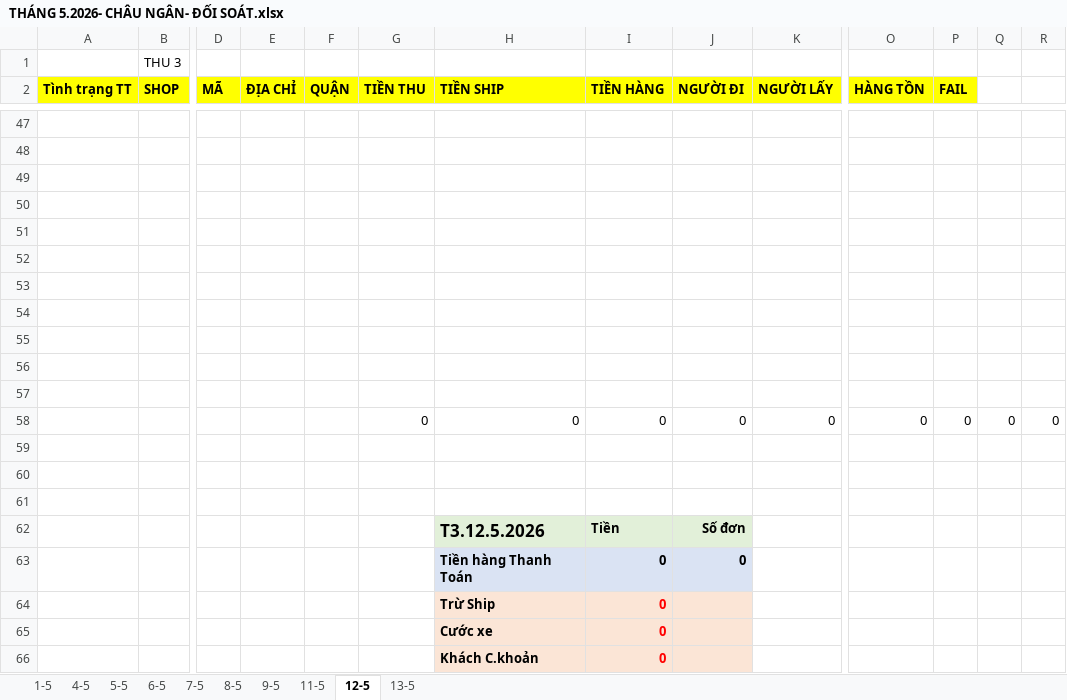
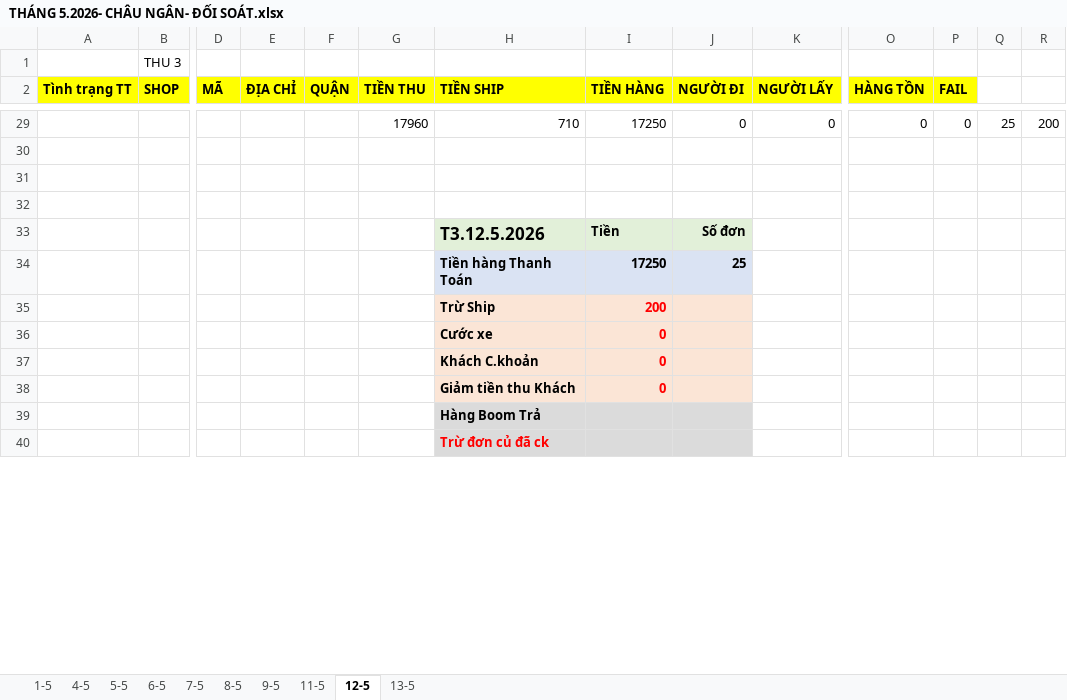
Before and after one commit to UIT19520358/TextExtractorTool, an Excel workbook: data/May/THÁNG 5.2026- CHÂU NGÂN- ĐỐI SOÁT.xlsx, sheet 12-5, drawn as a sheet; only a part is shown, gaps mark what is left out; the shorter side is filled out with more unchanged rows; values as stored, in another font and other column widths than the file's, no borders; removed rows and columns are numbered as before the commit, all else as after; rows hold the shown columns only; the diff covers the shown part only; the diff names each change by its address in the sheet, - before the commit and + after, or states it on an @@ line.

```diff
--- a/data/May/THÁNG 5.2026- CHÂU NGÂN- ĐỐI SOÁT.xlsx (sheet 12-5)
+++ b/data/May/THÁNG 5.2026- CHÂU NGÂN- ĐỐI SOÁT.xlsx (sheet 12-5)
-row 47: (empty)
-row 48: (empty)
-row 49: (empty)
-row 50: (empty)
-row 51: (empty)
-row 52: (empty)
-row 53: (empty)
-row 54: (empty)
-row 55: (empty)
-row 56: (empty)
-row 57: (empty)
-G29 (TIỀN THU): 0
+G29 (TIỀN THU): 17960
-H29 (TIỀN SHIP): 0
+H29 (TIỀN SHIP): 710
-I29 (TIỀN HÀNG): 0
+I29 (TIỀN HÀNG): 17250
-Q29: 0
+Q29: 25
-R29: 0
+R29: 200
-row 63:  |  |  |  |  |  | Tiền hàng Thanh Toán | 0 | 0
-row 64:  |  |  |  |  |  | Trừ Ship | 0
+row 34:  |  |  |  |  |  | Tiền hàng Thanh Toán | 17250 | 25
+row 35:  |  |  |  |  |  | Trừ Ship | 200
```
Also changed, not shown: 26 added rows and 44 removed rows elsewhere in this sheet, sheet 11-5, formulas that keep their value, data/May/Data_May.xlsx, data/May/InternalDailyReport_May.xlsx, 1 other file.
